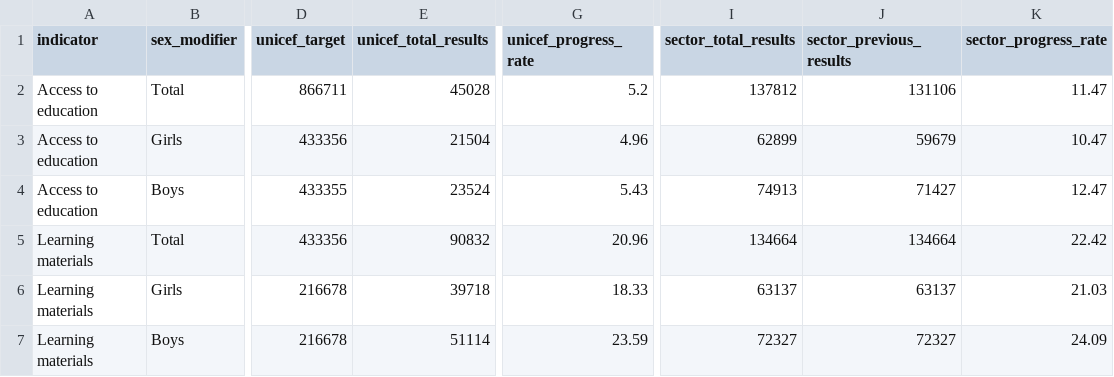
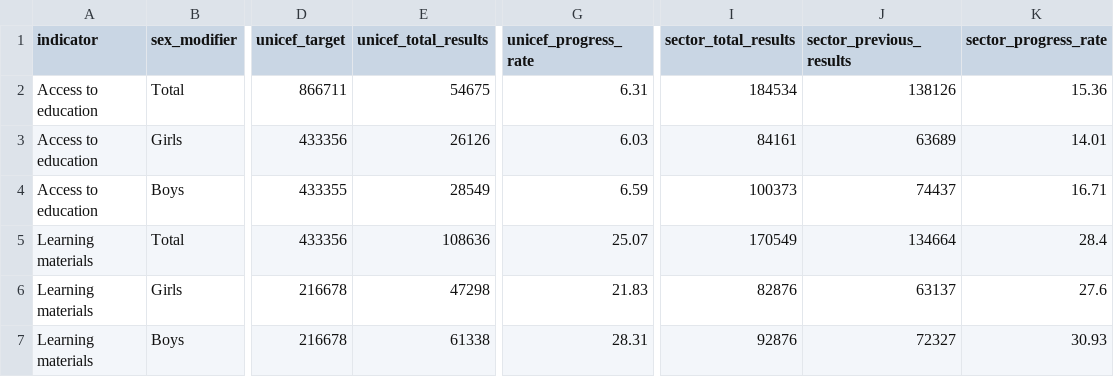
Before and after one commit to kenya-eie-wg/eie_wg_5ws, a CSV file: data/sitrep_table_new_June.csv, drawn as a sheet; only a part is shown, gaps mark what is left out; the diff names each change by its address in the sheet, - before the commit and + after, or states it on an @@ line.

Commit message:
Sitrep input draft 1

```diff
--- a/data/sitrep_table_new_June.csv
+++ b/data/sitrep_table_new_June.csv
-E2 (unicef_total_results): 45028
+E2 (unicef_total_results): 54675
-G2 (unicef_progress_rate): 5.2
+G2 (unicef_progress_rate): 6.31
-I2 (sector_total_results): 137812
+I2 (sector_total_results): 184534
-J2 (sector_previous_results): 131106
+J2 (sector_previous_results): 138126
-K2 (sector_progress_rate): 11.47
+K2 (sector_progress_rate): 15.36
-E3 (unicef_total_results): 21504
+E3 (unicef_total_results): 26126
-G3 (unicef_progress_rate): 4.96
+G3 (unicef_progress_rate): 6.03
-I3 (sector_total_results): 62899
+I3 (sector_total_results): 84161
-J3 (sector_previous_results): 59679
+J3 (sector_previous_results): 63689
-K3 (sector_progress_rate): 10.47
+K3 (sector_progress_rate): 14.01
-E4 (unicef_total_results): 23524
+E4 (unicef_total_results): 28549
-G4 (unicef_progress_rate): 5.43
+G4 (unicef_progress_rate): 6.59
-I4 (sector_total_results): 74913
+I4 (sector_total_results): 100373
-J4 (sector_previous_results): 71427
+J4 (sector_previous_results): 74437
-K4 (sector_progress_rate): 12.47
+K4 (sector_progress_rate): 16.71
-E5 (unicef_total_results): 90832
+E5 (unicef_total_results): 108636
-G5 (unicef_progress_rate): 20.96
+G5 (unicef_progress_rate): 25.07
-I5 (sector_total_results): 134664
+I5 (sector_total_results): 170549
-K5 (sector_progress_rate): 22.42
+K5 (sector_progress_rate): 28.4
-E6 (unicef_total_results): 39718
+E6 (unicef_total_results): 47298
-G6 (unicef_progress_rate): 18.33
+G6 (unicef_progress_rate): 21.83
-I6 (sector_total_results): 63137
+I6 (sector_total_results): 82876
-K6 (sector_progress_rate): 21.03
+K6 (sector_progress_rate): 27.6
-E7 (unicef_total_results): 51114
+E7 (unicef_total_results): 61338
-G7 (unicef_progress_rate): 23.59
+G7 (unicef_progress_rate): 28.31
-I7 (sector_total_results): 72327
+I7 (sector_total_results): 92876
-K7 (sector_progress_rate): 24.09
+K7 (sector_progress_rate): 30.93
```
Also changed, not shown: 6 other files.
